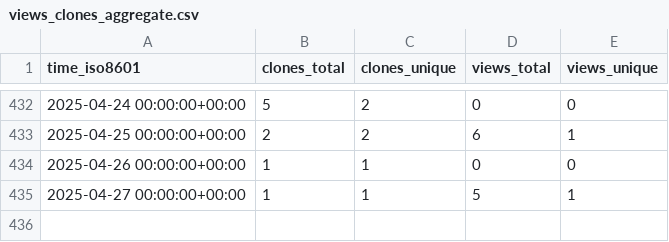
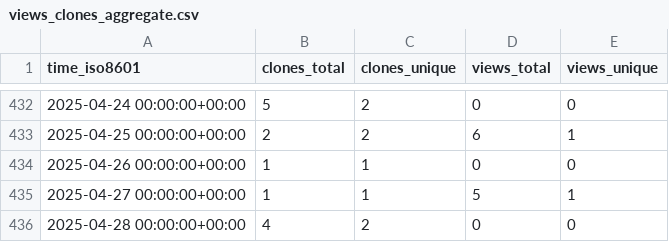
Before and after one commit to tobbie/c-sharp-algorithms, a CSV file: tobbie/c-sharp-algorithms/ghrs-data/views_clones_aggregate.csv, drawn as a sheet; only a part is shown, gaps mark what is left out; the diff names each change by its address in the sheet, - before the commit and + after, or states it on an @@ line.

```diff
--- a/tobbie/c-sharp-algorithms/ghrs-data/views_clones_aggregate.csv
+++ b/tobbie/c-sharp-algorithms/ghrs-data/views_clones_aggregate.csv
+row 436: 2025-04-28 00:00:00+00:00 | 4 | 2 | 0 | 0
```
Also changed, not shown: 1 other file.
